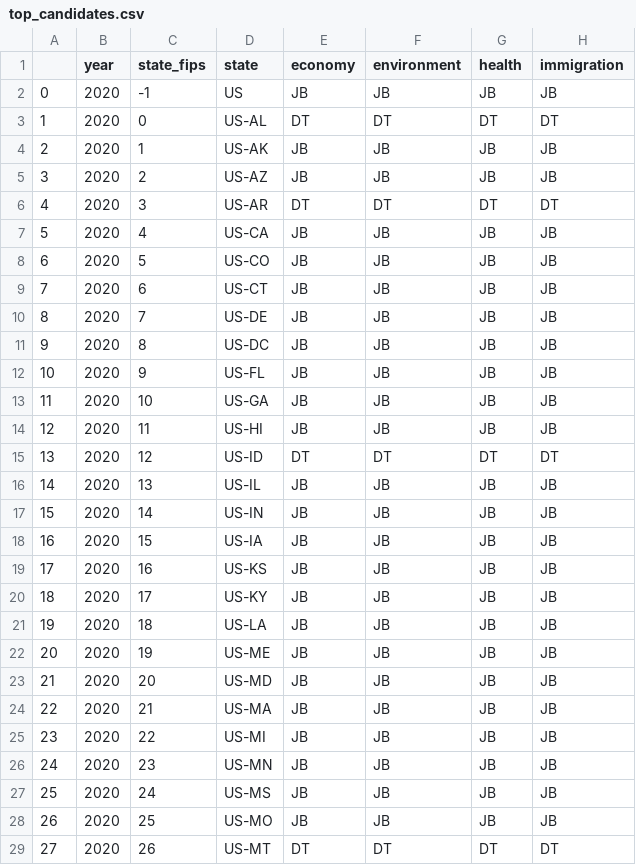
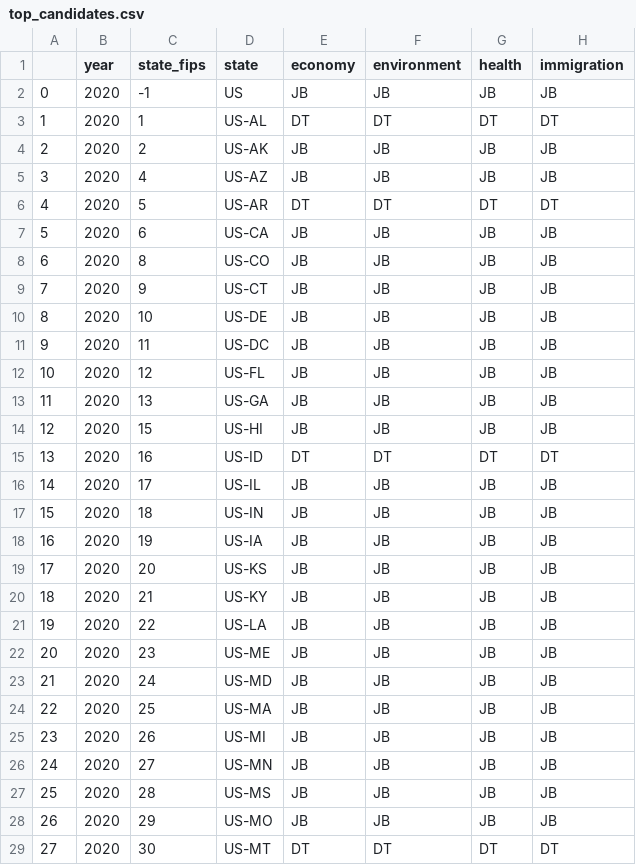
Before and after one commit to elrufaie/capstone-presidential-election, a CSV file: app/data/elections/top_candidates.csv, drawn as a sheet; only a part is shown; the diff covers the shown part only.

Commit message:
data update

```diff
--- a/app/data/elections/top_candidates.csv
+++ b/app/data/elections/top_candidates.csv
@@ -2,28 +2,28 @@
 0,2020,-1,US,JB,JB,JB,JB
-1,2020,0,US-AL,DT,DT,DT,DT
-2,2020,1,US-AK,JB,JB,JB,JB
-3,2020,2,US-AZ,JB,JB,JB,JB
-4,2020,3,US-AR,DT,DT,DT,DT
-5,2020,4,US-CA,JB,JB,JB,JB
-6,2020,5,US-CO,JB,JB,JB,JB
-7,2020,6,US-CT,JB,JB,JB,JB
-8,2020,7,US-DE,JB,JB,JB,JB
-9,2020,8,US-DC,JB,JB,JB,JB
-10,2020,9,US-FL,JB,JB,JB,JB
-11,2020,10,US-GA,JB,JB,JB,JB
-12,2020,11,US-HI,JB,JB,JB,JB
-13,2020,12,US-ID,DT,DT,DT,DT
-14,2020,13,US-IL,JB,JB,JB,JB
-15,2020,14,US-IN,JB,JB,JB,JB
-16,2020,15,US-IA,JB,JB,JB,JB
-17,2020,16,US-KS,JB,JB,JB,JB
-18,2020,17,US-KY,JB,JB,JB,JB
-19,2020,18,US-LA,JB,JB,JB,JB
-20,2020,19,US-ME,JB,JB,JB,JB
-21,2020,20,US-MD,JB,JB,JB,JB
-22,2020,21,US-MA,JB,JB,JB,JB
-23,2020,22,US-MI,JB,JB,JB,JB
-24,2020,23,US-MN,JB,JB,JB,JB
-25,2020,24,US-MS,JB,JB,JB,JB
-26,2020,25,US-MO,JB,JB,JB,JB
-27,2020,26,US-MT,DT,DT,DT,DT
+1,2020,1,US-AL,DT,DT,DT,DT
+2,2020,2,US-AK,JB,JB,JB,JB
+3,2020,4,US-AZ,JB,JB,JB,JB
+4,2020,5,US-AR,DT,DT,DT,DT
+5,2020,6,US-CA,JB,JB,JB,JB
+6,2020,8,US-CO,JB,JB,JB,JB
+7,2020,9,US-CT,JB,JB,JB,JB
+8,2020,10,US-DE,JB,JB,JB,JB
+9,2020,11,US-DC,JB,JB,JB,JB
+10,2020,12,US-FL,JB,JB,JB,JB
+11,2020,13,US-GA,JB,JB,JB,JB
+12,2020,15,US-HI,JB,JB,JB,JB
+13,2020,16,US-ID,DT,DT,DT,DT
+14,2020,17,US-IL,JB,JB,JB,JB
+15,2020,18,US-IN,JB,JB,JB,JB
+16,2020,19,US-IA,JB,JB,JB,JB
+17,2020,20,US-KS,JB,JB,JB,JB
+18,2020,21,US-KY,JB,JB,JB,JB
+19,2020,22,US-LA,JB,JB,JB,JB
+20,2020,23,US-ME,JB,JB,JB,JB
+21,2020,24,US-MD,JB,JB,JB,JB
+22,2020,25,US-MA,JB,JB,JB,JB
+23,2020,26,US-MI,JB,JB,JB,JB
+24,2020,27,US-MN,JB,JB,JB,JB
+25,2020,28,US-MS,JB,JB,JB,JB
+26,2020,29,US-MO,JB,JB,JB,JB
+27,2020,30,US-MT,DT,DT,DT,DT
```
Also changed, not shown: 126 edited cells elsewhere in this file.
